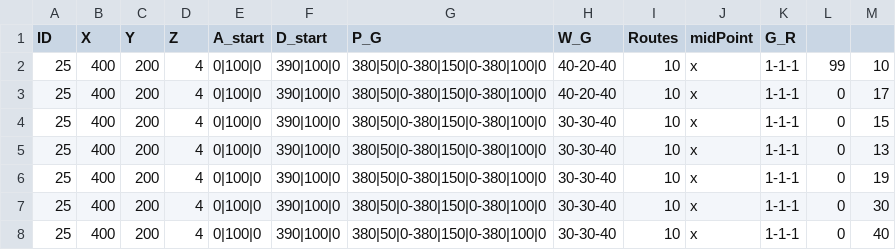
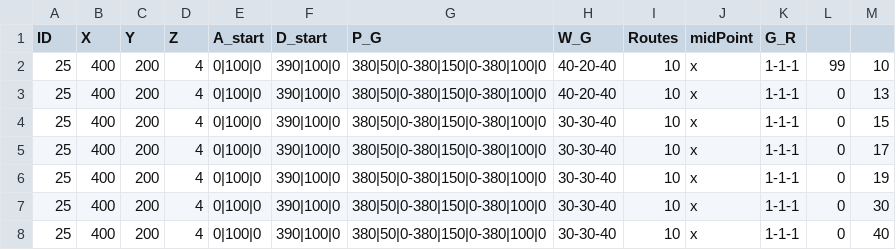
Before and after one commit to eran505/track_racing, a CSV file: csv/con2.csv, drawn as a sheet.

```diff
--- a/csv/con2.csv
+++ b/csv/con2.csv
@@ -2,5 +2,5 @@ ID,X,Y,Z,A_start,D_start,P_G,W_G,Routes,midPoint,G_R
 25,400,200,4,0|100|0,390|100|0,380|50|0-380|150|0-380|100|0,40-20-40,10,x,1-1-1,99,10
-25,400,200,4,0|100|0,390|100|0,380|50|0-380|150|0-380|100|0,40-20-40,10,x,1-1-1,0,17
+25,400,200,4,0|100|0,390|100|0,380|50|0-380|150|0-380|100|0,40-20-40,10,x,1-1-1,0,13
 25,400,200,4,0|100|0,390|100|0,380|50|0-380|150|0-380|100|0,30-30-40,10,x,1-1-1,0,15
-25,400,200,4,0|100|0,390|100|0,380|50|0-380|150|0-380|100|0,30-30-40,10,x,1-1-1,0,13
+25,400,200,4,0|100|0,390|100|0,380|50|0-380|150|0-380|100|0,30-30-40,10,x,1-1-1,0,17
 25,400,200,4,0|100|0,390|100|0,380|50|0-380|150|0-380|100|0,30-30-40,10,x,1-1-1,0,19
```
Also changed, not shown: csv/con3.csv, 2 other files.
